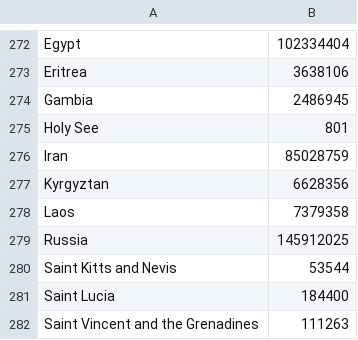
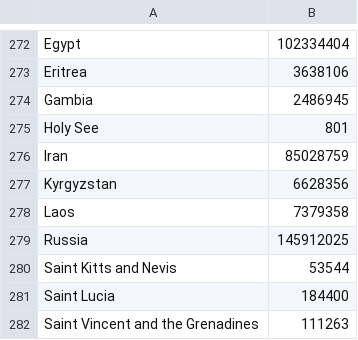
Before and after one commit to shihab-ahmed19/COVID19, a CSV file: world_pop_final.csv, drawn as a sheet; only a part is shown, gaps mark what is left out.

Commit message:
Edit again population final csv

```diff
--- a/world_pop_final.csv
+++ b/world_pop_final.csv
@@ -276,3 +276,3 @@ Holy See,801
 Iran,85028759
-Kyrgyztan,6628356
+Kyrgyzstan,6628356
 Laos,7379358
```
